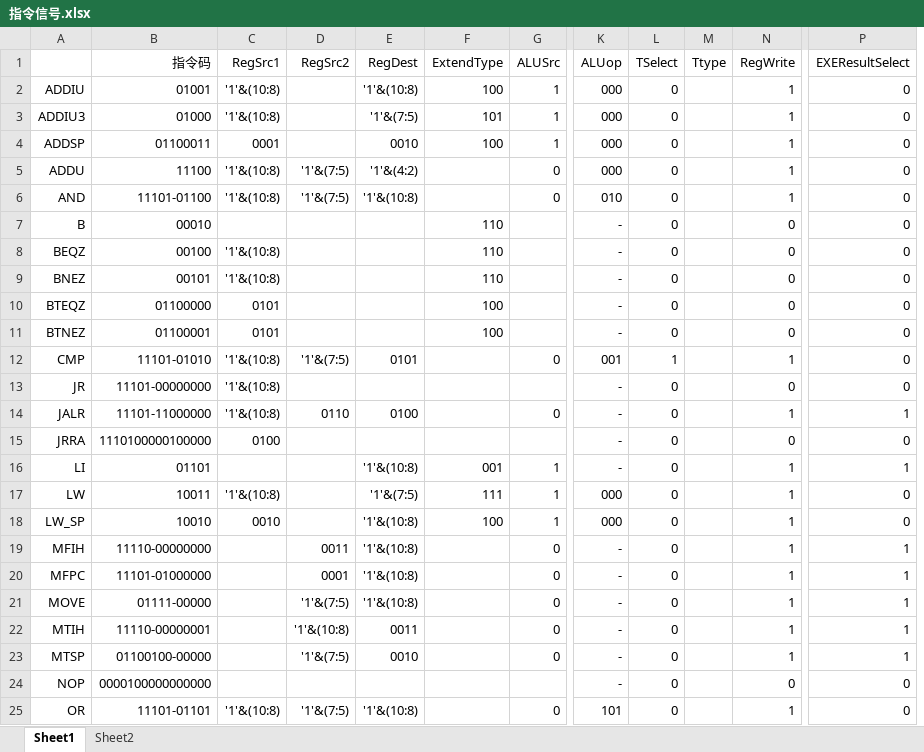
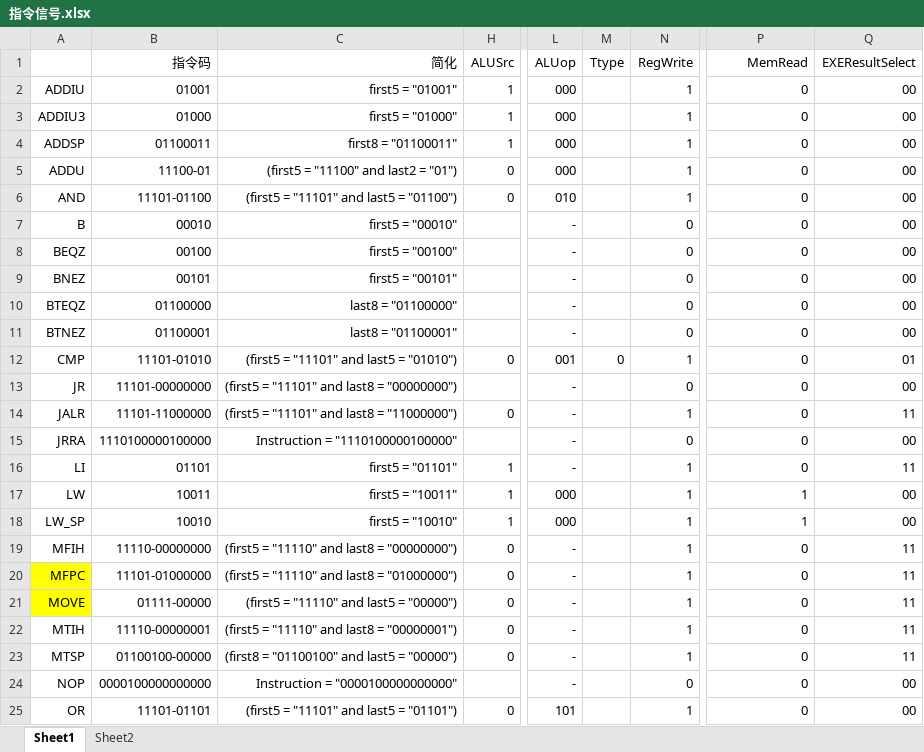
Before and after one commit to qinyao-he/MIPS-CPU, an Excel workbook: doc/指令信号.xlsx, sheet Sheet1, drawn as a sheet; only a part is shown, gaps mark what is left out; values as stored, in another font and other column widths than the file's, no borders; removed rows and columns are numbered as before the commit, all else as after; the diff names each change by its address in the sheet, - before the commit and + after, or states it on an @@ line.

```diff
--- a/doc/指令信号.xlsx (sheet Sheet1)
+++ b/doc/指令信号.xlsx (sheet Sheet1)
-column C (RegSrc1), rows 2-25: '1'&(10:8) | '1'&(10:8) | 0001 | '1'&(10:8) | '1'&(10:8) |  | '1'&(10:8) | '1'&(10:8) | 0101 | 0101 | '1'&(10:8) | '1'&(10:8) | '1'&(10:8) | 0100 |  | '1'&(10:8) | 0010 |  |  |  |  |  |  | '1'&(10:8)
@@ column D (RegSrc2) hidden, rows 5-25: '1'&(7:5) | '1'&(7:5) |  |  |  |  |  | '1'&(7:5) |  | 0110 |  |  |  |  | 0011 | 0001 | '1'&(7:5) | '1'&(10:8) | '1'&(7:5) |  | '1'&(7:5) @@
@@ column E (RegDest) hidden, rows 2-25: '1'&(10:8) | '1'&(7:5) | 0010 | '1'&(4:2) | '1'&(10:8) |  |  |  |  |  | 0101 |  | 0100 |  | '1'&(10:8) | '1'&(7:5) | '1'&(10:8) | '1'&(10:8) | '1'&(10:8) | '1'&(10:8) | 0011 | 0010 |  | '1'&(10:8) @@
@@ column F (ExtendType) hidden, rows 2-18: 100 | 101 | 100 |  |  | 110 | 110 | 110 | 100 | 100 |  |  |  |  | 001 | 111 | 100 @@
+column C (简化), rows 2-25: first5 = "01001" | first5 = "01000" | first8 = "01100011" | (first5 = "11100" and last2 = "01") | (first5 = "11101" and last5 = "01100") | first5 = "00010" | first5 = "00100" | first5 = "00101" | last8 = "01100000" | last8 = "01100001" | (first5 = "11101" and last5 = "01010") | (first5 = "11101" and last8 = "00000000") | (first5 = "11101" and last8 = "11000000") | Instruction = "1110100000100000" | first5 = "01101" | first5 = "10011" | first5 = "10010" | (first5 = "11110" and last8 = "00000000") | (first5 = "11110" and last8 = "01000000") | (first5 = "11110" and last5 = "00000") | (first5 = "11110" and last8 = "00000001") | (first8 = "01100100" and last5 = "00000") | Instruction = "0000100000000000" | (first5 = "11101" and last5 = "01101")
-column L (TSelect), rows 2-25: 0 | 0 | 0 | 0 | 0 | 0 | 0 | 0 | 0 | 0 | 1 | 0 | 0 | 0 | 0 | 0 | 0 | 0 | 0 | 0 | 0 | 0 | 0 | 0
+column Q (EXEResultSelect), rows 2-25: 00 | 00 | 00 | 00 | 00 | 00 | 00 | 00 | 00 | 00 | 01 | 00 | 11 | 00 | 11 | 00 | 00 | 11 | 11 | 11 | 11 | 11 | 00 | 00
-P1: EXEResultSelect
+P1: MemRead
-B5 (指令码): 11100
+B5 (指令码): 11100-01
-M12 (Ttype): (empty)
+M12 (Ttype): 0
-P14 (MemRead): 1
+P14 (MemRead): 0
-P16 (MemRead): 1
+P16 (MemRead): 0
-P17:P18 (MemRead): 0
+P17:P18 (MemRead): 1
-P19:P23 (MemRead): 1
+P19:P23 (MemRead): 0
-A20:A21 fill: none
+A20:A21 fill: #FFFF00
```
Also changed, not shown: hidden cells, 1 other file.
